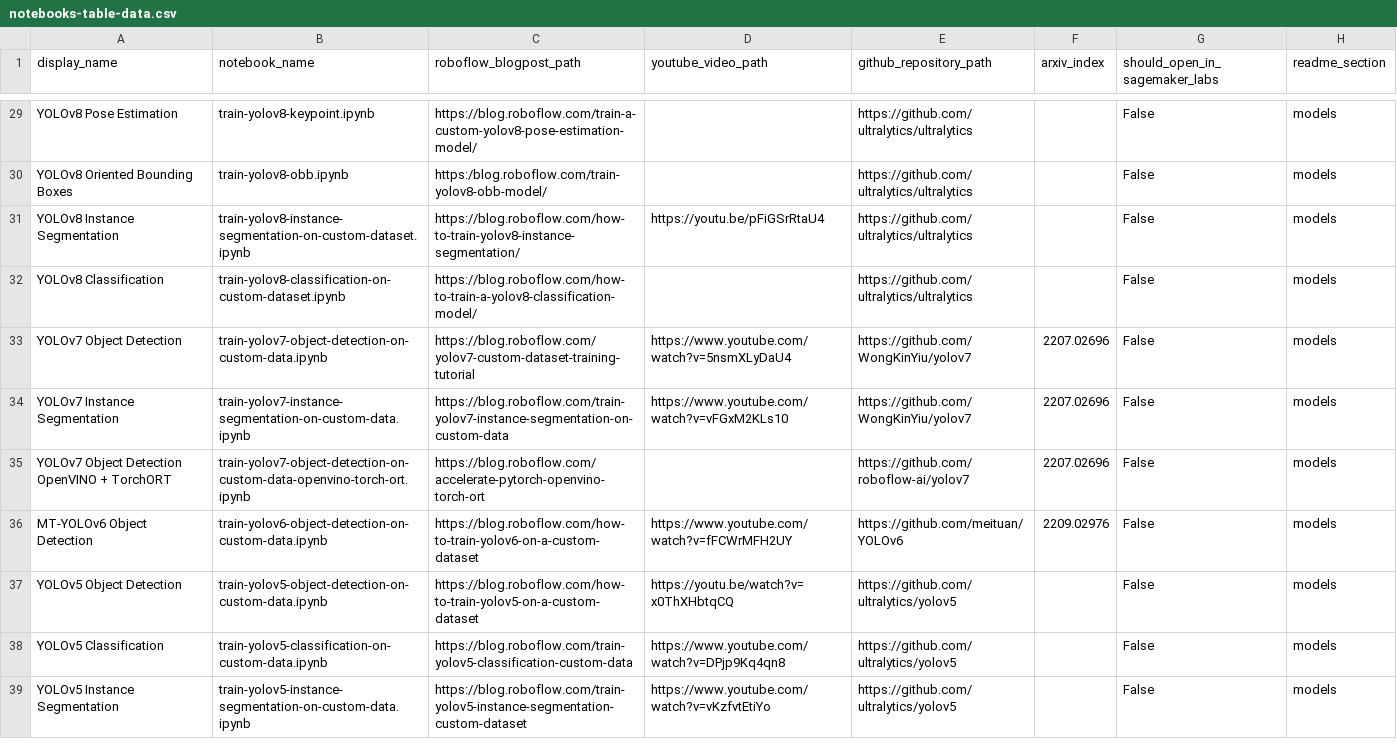
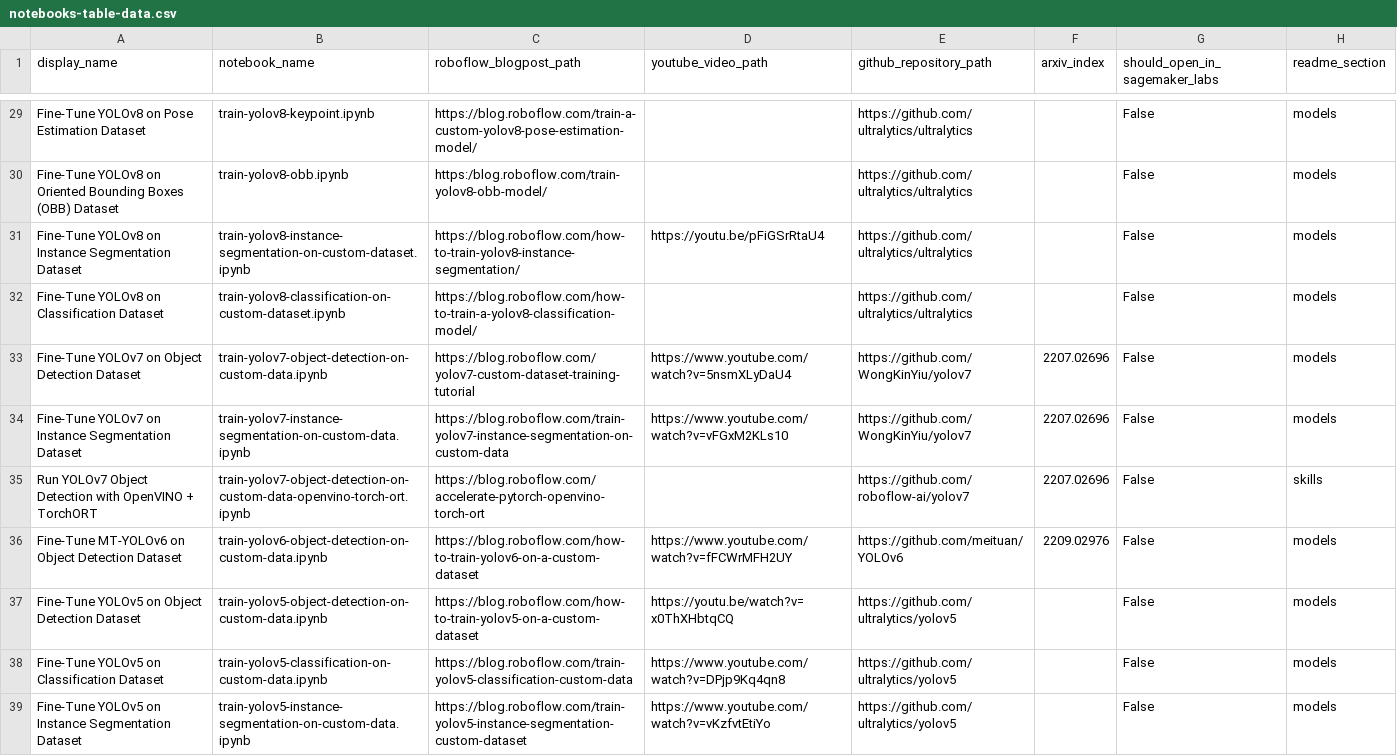
Before and after one commit to roboflow/notebooks, a CSV file: automation/notebooks-table-data.csv, drawn as a sheet; only a part is shown, gaps mark what is left out; the diff covers the shown part only; the diff names each change by its address in the sheet, - before the commit and + after, or states it on an @@ line.

Commit message:
update notebooks names

```diff
--- a/automation/notebooks-table-data.csv
+++ b/automation/notebooks-table-data.csv
-A29 (display_name): YOLOv8 Pose Estimation
+A29 (display_name): Fine-Tune YOLOv8 on Pose Estimation Dataset
-A30 (display_name): YOLOv8 Oriented Bounding Boxes
+A30 (display_name): Fine-Tune YOLOv8 on Oriented Bounding Boxes (OBB) Dataset
-A31 (display_name): YOLOv8 Instance Segmentation
+A31 (display_name): Fine-Tune YOLOv8 on Instance Segmentation Dataset
-A32 (display_name): YOLOv8 Classification
+A32 (display_name): Fine-Tune YOLOv8 on Classification Dataset
-A33 (display_name): YOLOv7 Object Detection
+A33 (display_name): Fine-Tune YOLOv7 on Object Detection Dataset
-A34 (display_name): YOLOv7 Instance Segmentation
+A34 (display_name): Fine-Tune YOLOv7 on Instance Segmentation Dataset
-A35 (display_name): YOLOv7 Object Detection OpenVINO +…
+A35 (display_name): Run YOLOv7 Object Detection with OpenVINO +…
-H35 (readme_section): models
+H35 (readme_section): skills
-A36 (display_name): MT-YOLOv6 Object Detection
+A36 (display_name): Fine-Tune MT-YOLOv6 on Object Detection Dataset
-A37 (display_name): YOLOv5 Object Detection
+A37 (display_name): Fine-Tune YOLOv5 on Object Detection Dataset
-A38 (display_name): YOLOv5 Classification
+A38 (display_name): Fine-Tune YOLOv5 on Classification Dataset
-A39 (display_name): YOLOv5 Instance Segmentation
+A39 (display_name): Fine-Tune YOLOv5 on Instance Segmentation Dataset
```
Also changed, not shown: 28 edited cells elsewhere in this file, 1 other file.
